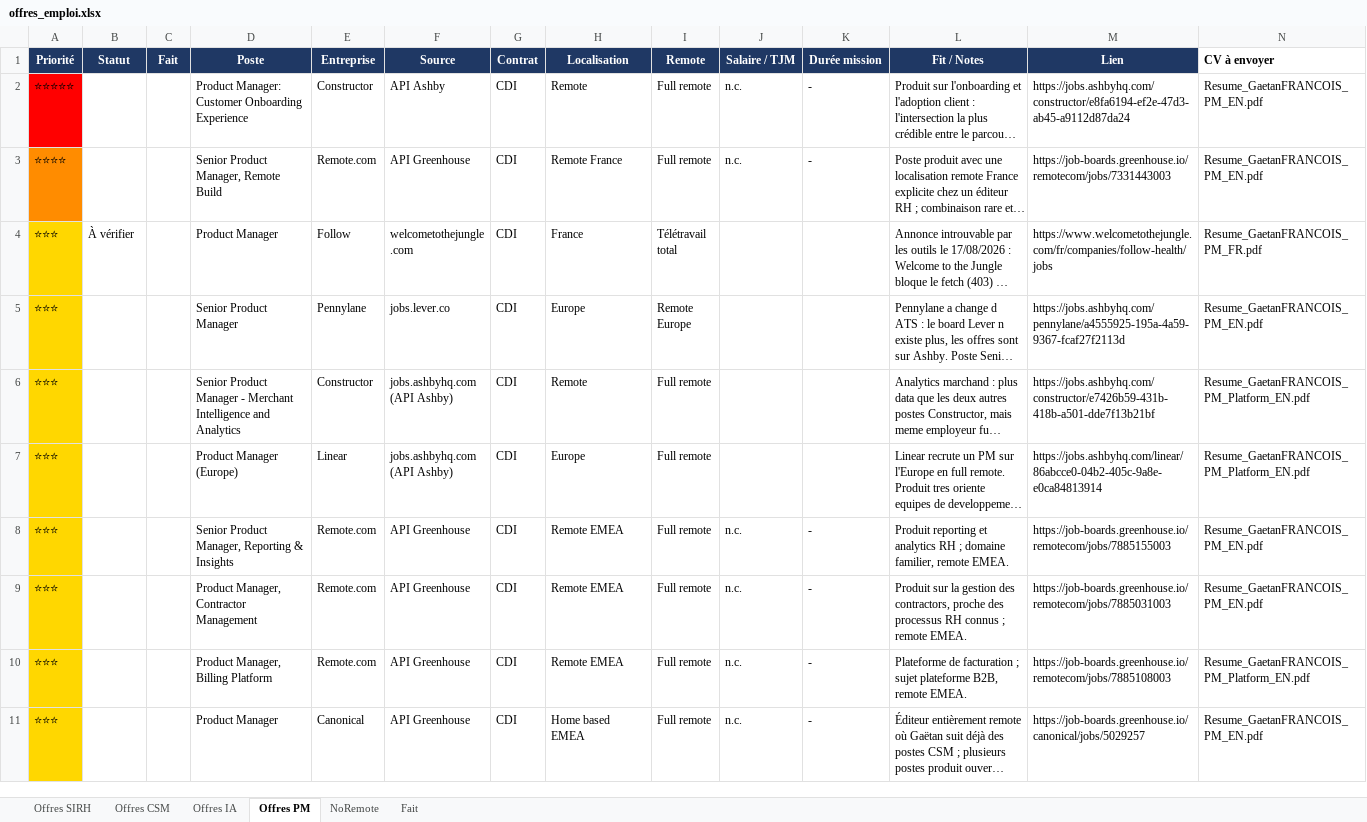
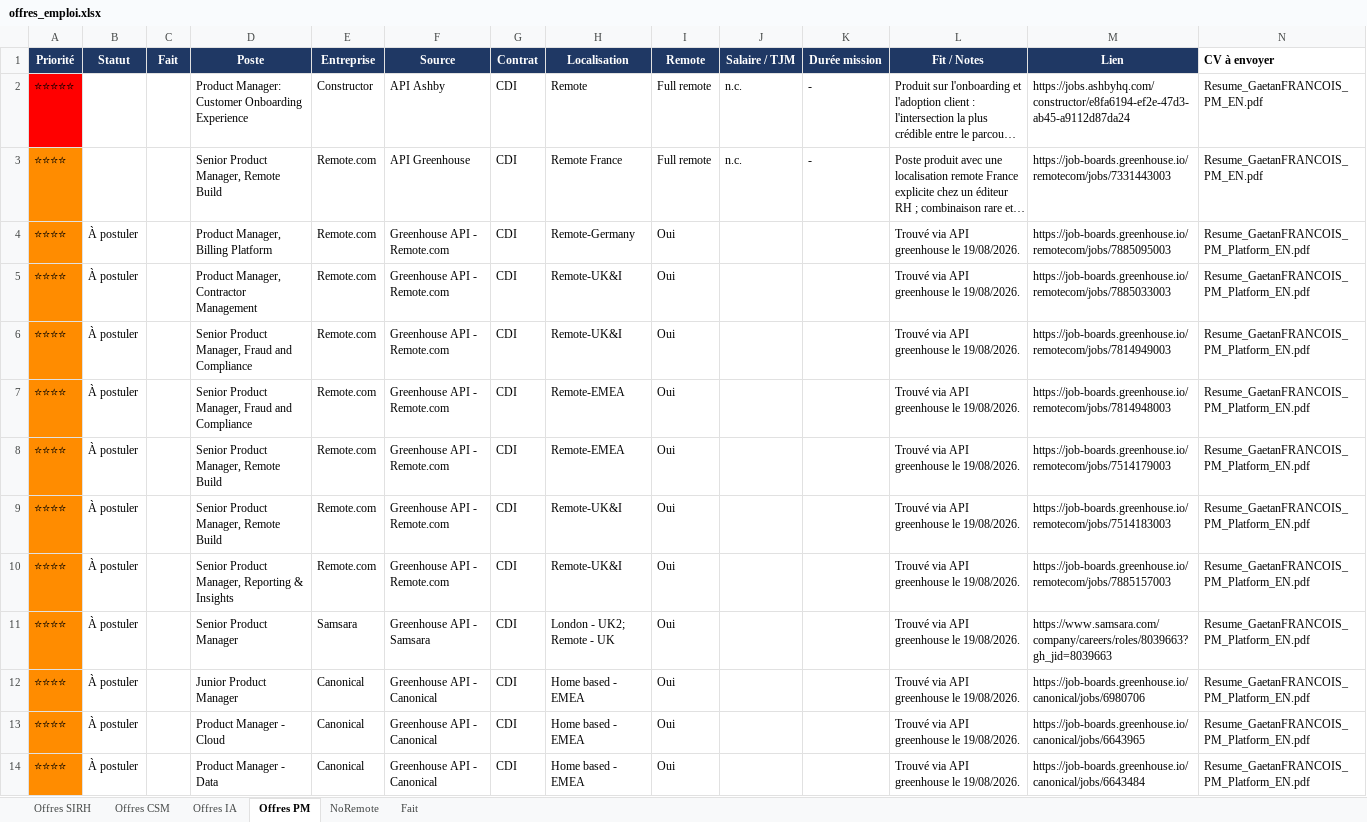
Before and after one commit to MisterZogs/recherche-taf, an Excel workbook: offres_emploi.xlsx, sheet Offres PM, drawn as a sheet; only a part is shown; the shorter side is filled out with more unchanged rows; long unchanged cells end in …; values as stored, in another font and other column widths than the file's, no borders; rows hold the shown columns only; the diff covers the shown part only; the diff names each change by its address in the sheet, - before the commit and + after, or states it on an @@ line.

```diff
--- a/offres_emploi.xlsx (sheet Offres PM)
+++ b/offres_emploi.xlsx (sheet Offres PM)
+row 4: ⭐⭐⭐⭐ | À postuler |  | Product Manager, Billing Platform | Remote.com | Greenhouse API - Remote.com | CDI | Remote-Germany | Oui |  |  | Trouvé via API greenhouse le 19/08/2026. | https://job-boards.greenhouse.io/remotecom/jobs/7885095003 | Resume_GaetanFRANCOIS_PM_Platform_EN.pdf
+row 5: ⭐⭐⭐⭐ | À postuler |  | Product Manager, Contractor Management | Remote.com | Greenhouse API - Remote.com | CDI | Remote-UK&I | Oui |  |  | Trouvé via API greenhouse le 19/08/2026. | https://job-boards.greenhouse.io/remotecom/jobs/7885033003 | Resume_GaetanFRANCOIS_PM_Platform_EN.pdf
+row 6: ⭐⭐⭐⭐ | À postuler |  | Senior Product Manager, Fraud and Compliance | Remote.com | Greenhouse API - Remote.com | CDI | Remote-UK&I | Oui |  |  | Trouvé via API greenhouse le 19/08/2026. | https://job-boards.greenhouse.io/remotecom/jobs/7814949003 | Resume_GaetanFRANCOIS_PM_Platform_EN.pdf
+row 7: ⭐⭐⭐⭐ | À postuler |  | Senior Product Manager, Fraud and Compliance | Remote.com | Greenhouse API - Remote.com | CDI | Remote-EMEA | Oui |  |  | Trouvé via API greenhouse le 19/08/2026. | https://job-boards.greenhouse.io/remotecom/jobs/7814948003 | Resume_GaetanFRANCOIS_PM_Platform_EN.pdf
+row 8: ⭐⭐⭐⭐ | À postuler |  | Senior Product Manager, Remote Build | Remote.com | Greenhouse API - Remote.com | CDI | Remote-EMEA | Oui |  |  | Trouvé via API greenhouse le 19/08/2026. | https://job-boards.greenhouse.io/remotecom/jobs/7514179003 | Resume_GaetanFRANCOIS_PM_Platform_EN.pdf
+row 9: ⭐⭐⭐⭐ | À postuler |  | Senior Product Manager, Remote Build | Remote.com | Greenhouse API - Remote.com | CDI | Remote-UK&I | Oui |  |  | Trouvé via API greenhouse le 19/08/2026. | https://job-boards.greenhouse.io/remotecom/jobs/7514183003 | Resume_GaetanFRANCOIS_PM_Platform_EN.pdf
+row 10: ⭐⭐⭐⭐ | À postuler |  | Senior Product Manager, Reporting & Insights | Remote.com | Greenhouse API - Remote.com | CDI | Remote-UK&I | Oui |  |  | Trouvé via API greenhouse le 19/08/2026. | https://job-boards.greenhouse.io/remotecom/jobs/7885157003 | Resume_GaetanFRANCOIS_PM_Platform_EN.pdf
+row 11: ⭐⭐⭐⭐ | À postuler |  | Senior Product Manager | Samsara | Greenhouse API - Samsara | CDI | London - UK2; Remote - UK | Oui |  |  | Trouvé via API greenhouse le 19/08/2026. | https://www.samsara.com/company/careers/roles/8039663?gh_jid=8039663 | Resume_GaetanFRANCOIS_PM_Platform_EN.pdf
+row 12: ⭐⭐⭐⭐ | À postuler |  | Junior Product Manager | Canonical | Greenhouse API - Canonical | CDI | Home based - EMEA | Oui |  |  | Trouvé via API greenhouse le 19/08/2026. | https://job-boards.greenhouse.io/canonical/jobs/6980706 | Resume_GaetanFRANCOIS_PM_Platform_EN.pdf
+row 13: ⭐⭐⭐⭐ | À postuler |  | Product Manager - Cloud | Canonical | Greenhouse API - Canonical | CDI | Home based - EMEA | Oui |  |  | Trouvé via API greenhouse le 19/08/2026. | https://job-boards.greenhouse.io/canonical/jobs/6643965 | Resume_GaetanFRANCOIS_PM_Platform_EN.pdf
+row 14: ⭐⭐⭐⭐ | À postuler |  | Product Manager - Data | Canonical | Greenhouse API - Canonical | CDI | Home based - EMEA | Oui |  |  | Trouvé via API greenhouse le 19/08/2026. | https://job-boards.greenhouse.io/canonical/jobs/6643484 | Resume_GaetanFRANCOIS_PM_Platform_EN.pdf
```
Also changed, not shown: 30 added rows elsewhere in this sheet, sheet Offres CSM, sheet NoRemote, sheet Offres SIRH, sheet Offres IA.
